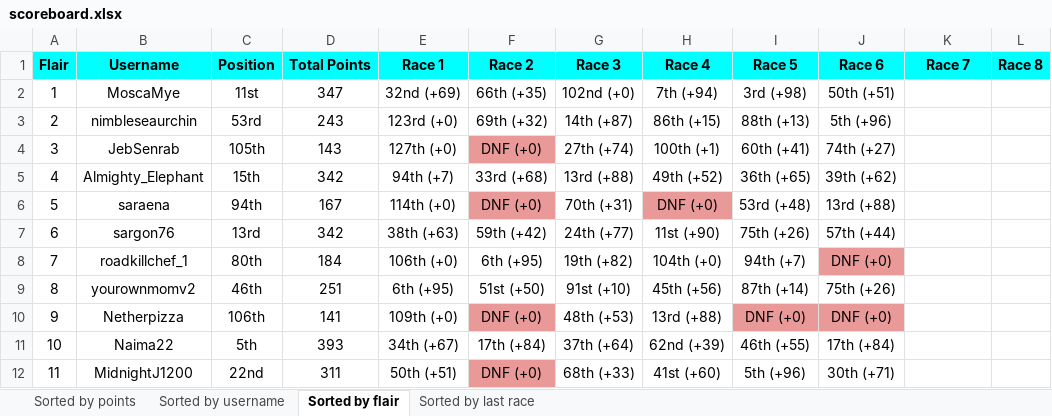
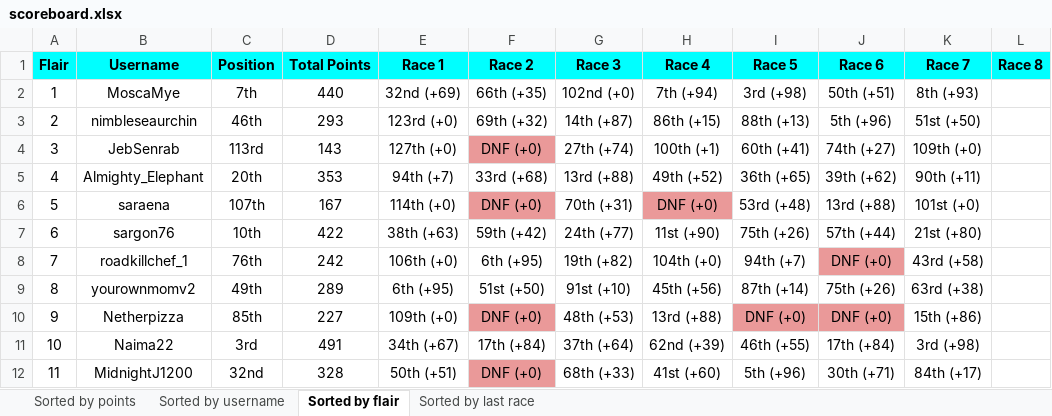
Before and after one commit to Zokalyx/theconfluence, an Excel workbook: marbleracing/season2/scoreboard.xlsx, sheet Sorted by flair, drawn as a sheet; only a part is shown; values as stored, in another font and other column widths than the file's, no borders; the diff covers the shown part only; the diff names each change by its address in the sheet, - before the commit and + after, or states it on an @@ line.

Commit message:
race 7

```diff
--- a/marbleracing/season2/scoreboard.xlsx (sheet Sorted by flair)
+++ b/marbleracing/season2/scoreboard.xlsx (sheet Sorted by flair)
-C2 (Position): 11st
+C2 (Position): 7th
-D2 (Total Points): 347
+D2 (Total Points): 440
-K2 (Race 7): (empty)
+K2 (Race 7): 8th (+93)
-C3 (Position): 53rd
+C3 (Position): 46th
-D3 (Total Points): 243
+D3 (Total Points): 293
-K3 (Race 7): (empty)
+K3 (Race 7): 51st (+50)
-C4 (Position): 105th
+C4 (Position): 113rd
-K4 (Race 7): (empty)
+K4 (Race 7): 109th (+0)
-C5 (Position): 15th
+C5 (Position): 20th
-D5 (Total Points): 342
+D5 (Total Points): 353
-K5 (Race 7): (empty)
+K5 (Race 7): 90th (+11)
-C6 (Position): 94th
+C6 (Position): 107th
-K6 (Race 7): (empty)
+K6 (Race 7): 101st (+0)
-C7 (Position): 13rd
+C7 (Position): 10th
-D7 (Total Points): 342
+D7 (Total Points): 422
-K7 (Race 7): (empty)
+K7 (Race 7): 21st (+80)
-C8 (Position): 80th
+C8 (Position): 76th
-D8 (Total Points): 184
+D8 (Total Points): 242
-K8 (Race 7): (empty)
+K8 (Race 7): 43rd (+58)
-C9 (Position): 46th
+C9 (Position): 49th
-D9 (Total Points): 251
+D9 (Total Points): 289
-K9 (Race 7): (empty)
+K9 (Race 7): 63rd (+38)
-C10 (Position): 106th
+C10 (Position): 85th
-D10 (Total Points): 141
+D10 (Total Points): 227
-K10 (Race 7): (empty)
+K10 (Race 7): 15th (+86)
-C11 (Position): 5th
+C11 (Position): 3rd
-D11 (Total Points): 393
+D11 (Total Points): 491
-K11 (Race 7): (empty)
+K11 (Race 7): 3rd (+98)
-C12 (Position): 22nd
+C12 (Position): 32nd
-D12 (Total Points): 311
+D12 (Total Points): 328
-K12 (Race 7): (empty)
+K12 (Race 7): 84th (+17)
```
Also changed, not shown: 299 edited cells and cell formats elsewhere in this sheet, sheet Sorted by last race, sheet Sorted by points, sheet Sorted by username, 5 other files.
